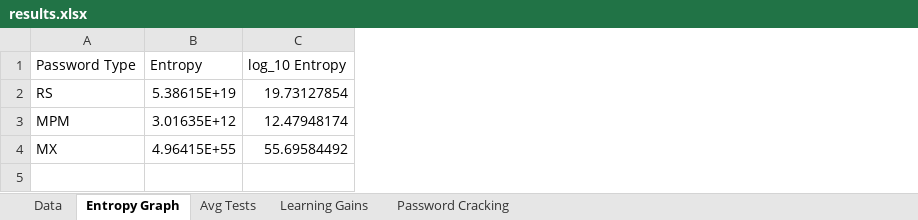
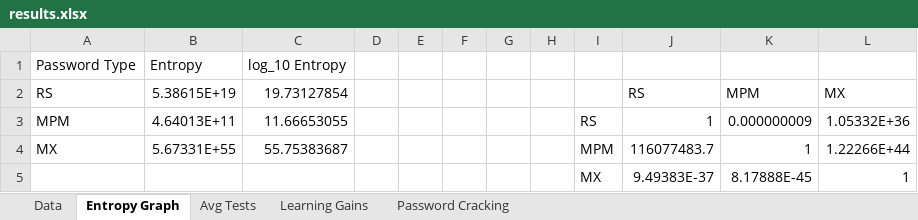
Before and after one commit to pbraunstein/comp116-pbraunstein, an Excel workbook: finalproject/results.xlsx, sheet Entropy Graph, drawn as a sheet; values as stored, in another font and other column widths than the file's, no borders; charts and pictures not drawn; the diff names each change by its address in the sheet, - before the commit and + after, or states it on an @@ line.

Commit message:
First figure and table

```diff
--- a/finalproject/results.xlsx (sheet Entropy Graph)
+++ b/finalproject/results.xlsx (sheet Entropy Graph)
+column D, empty
+column E, empty
+column F, empty
+column G, empty
+column H, empty
+column I, rows 3-4: RS | MPM
+column J, rows 2-4: RS | 1 | 116077483.7
+column K, rows 2-4: MPM | 0.000000009 | 1
+column L, rows 2-4: MX | 1.05332E+36 | 1.22266E+44
-B3: 3.01635E+12
+B3: 4.64013E+11
-C3: 12.47948174
+C3: 11.66653055
-B4: 4.96415E+55
+B4: 5.67331E+55
-C4: 55.69584492
+C4: 55.75383687
+row 5:  |  |  |  |  |  |  |  | MX | 9.49383E-37 | 8.17888E-45 | 1
```
Also changed, not shown: charts or pictures, 3 other files.
